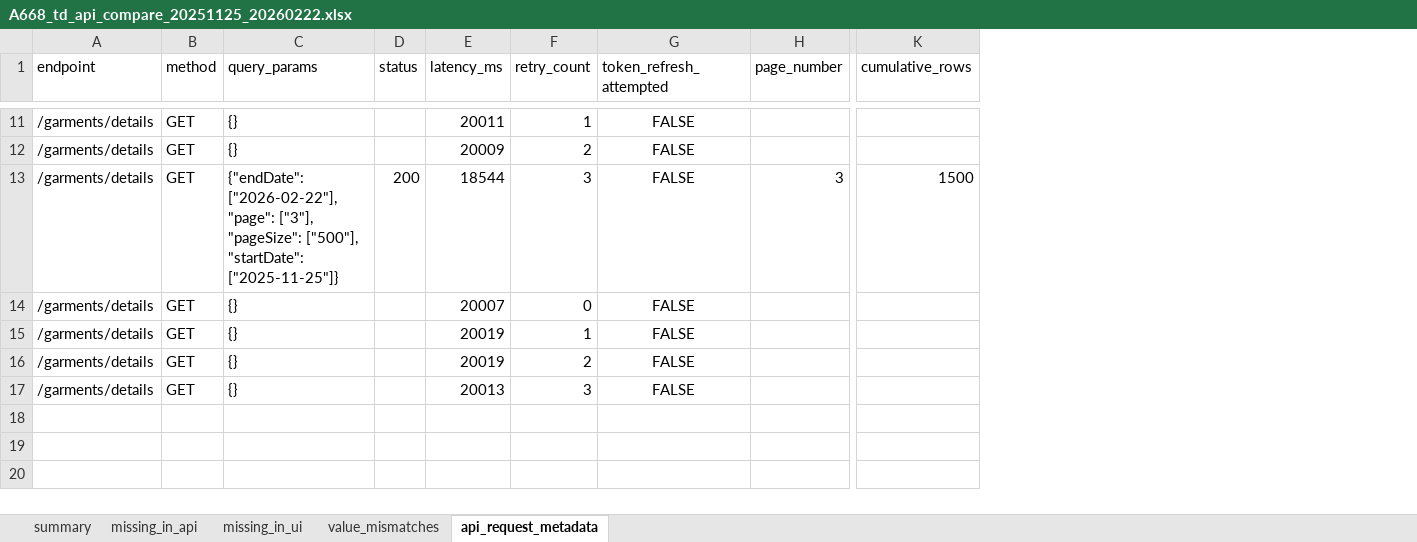
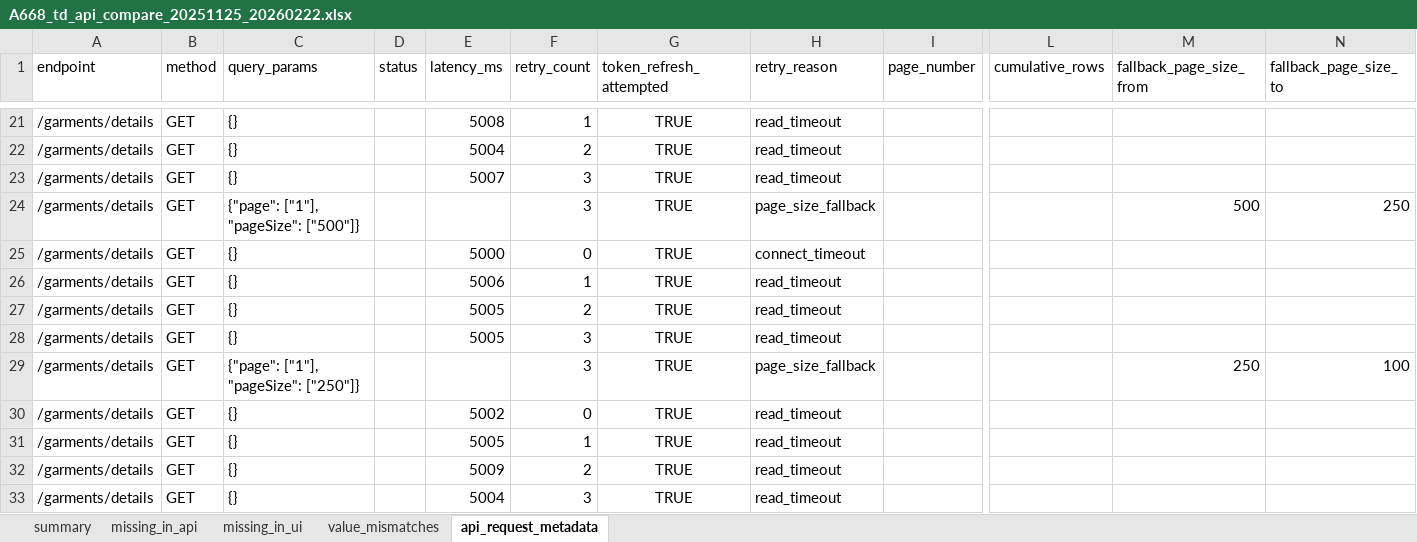
Before and after one commit to wagid-sheikh/simplify_downloader, an Excel workbook: temp_run_time_stuff/A668_td_api_compare_20251125_20260222.xlsx, sheet api_request_metadata, drawn as a sheet; only a part is shown, gaps mark what is left out; values as stored, in another font and other column widths than the file's, no borders; removed rows and columns are numbered as before the commit, all else as after; rows hold the shown columns only; the diff covers the shown part only; the diff names each change by its address in the sheet, - before the commit and + after, or states it on an @@ line.

```diff
--- a/temp_run_time_stuff/A668_td_api_compare_20251125_20260222.xlsx (sheet api_request_metadata)
+++ b/temp_run_time_stuff/A668_td_api_compare_20251125_20260222.xlsx (sheet api_request_metadata)
+column H (retry_reason), rows 21-22: read_timeout | read_timeout; rows 25-28: connect_timeout | read_timeout | read_timeout | read_timeout
+column M (fallback_page_size_from), empty
+column N (fallback_page_size_to), empty
-E21 (latency_ms): 20011
+E21 (latency_ms): 5008
-G21:G22 (token_refresh_attempted): FALSE
+G21:G22 (token_refresh_attempted): TRUE
-E22 (latency_ms): 20009
+E22 (latency_ms): 5004
-row 13: /garments/details | GET | {"endDate": ["2026-02-22"], "page": ["3"], "pageSize": ["500"], "startDate": ["2025-11-25"]} | 200 | 18544 | 3 | FALSE | 3 | 1500
+row 23: /garments/details | GET | {} |  | 5007 | 3 | TRUE | read_timeout
+row 24: /garments/details | GET | {"page": ["1"], "pageSize": ["500"]} |  |  | 3 | TRUE | page_size_fallback |  |  | 500 | 250
-E25 (latency_ms): 20007
+E25 (latency_ms): 5000
-G25:G28 (token_refresh_attempted): FALSE
+G25:G28 (token_refresh_attempted): TRUE
-E26 (latency_ms): 20019
+E26 (latency_ms): 5006
-E27 (latency_ms): 20019
+E27 (latency_ms): 5005
-E28 (latency_ms): 20013
+E28 (latency_ms): 5005
+row 29: /garments/details | GET | {"page": ["1"], "pageSize": ["250"]} |  |  | 3 | TRUE | page_size_fallback |  |  | 250 | 100
+row 30: /garments/details | GET | {} |  | 5002 | 0 | TRUE | read_timeout
+row 31: /garments/details | GET | {} |  | 5005 | 1 | TRUE | read_timeout
+row 32: /garments/details | GET | {} |  | 5009 | 2 | TRUE | read_timeout
+row 33: /garments/details | GET | {} |  | 5004 | 3 | TRUE | read_timeout
```
Also changed, not shown: 14 added rows, 4 removed rows and 13 edited cells elsewhere in this sheet, sheet missing_in_api, sheet summary, temp_run_time_stuff/A668_td_api_garments_20251125_20260222.xlsx, temp_run_time_stuff/A668_td_api_orders_20251125_20260222.xlsx, 11 other files.
